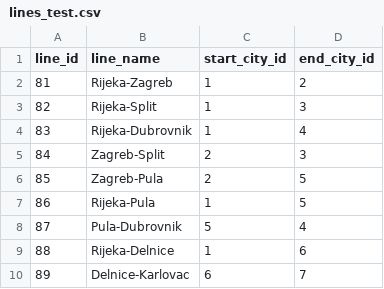
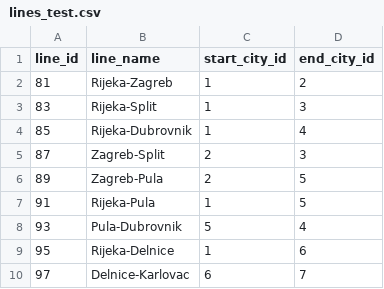
Before and after one commit to JDasic01/TrainTravel, a CSV file: csv-files/lines_test.csv, drawn as a sheet.

```diff
--- a/csv-files/lines_test.csv
+++ b/csv-files/lines_test.csv
@@ -2,9 +2,9 @@ line_id,line_name,start_city_id,end_city_id
 81,"Rijeka-Zagreb",1,2
-82,"Rijeka-Split",1,3
-83,"Rijeka-Dubrovnik",1,4
-84,"Zagreb-Split",2,3
-85,"Zagreb-Pula",2,5
-86,"Rijeka-Pula",1,5
-87,"Pula-Dubrovnik",5,4
-88,"Rijeka-Delnice",1,6
-89,"Delnice-Karlovac",6,7
+83,"Rijeka-Split",1,3
+85,"Rijeka-Dubrovnik",1,4
+87,"Zagreb-Split",2,3
+89,"Zagreb-Pula",2,5
+91,"Rijeka-Pula",1,5
+93,"Pula-Dubrovnik",5,4
+95,"Rijeka-Delnice",1,6
+97,"Delnice-Karlovac",6,7
```
Also changed, not shown: 16 other files.
